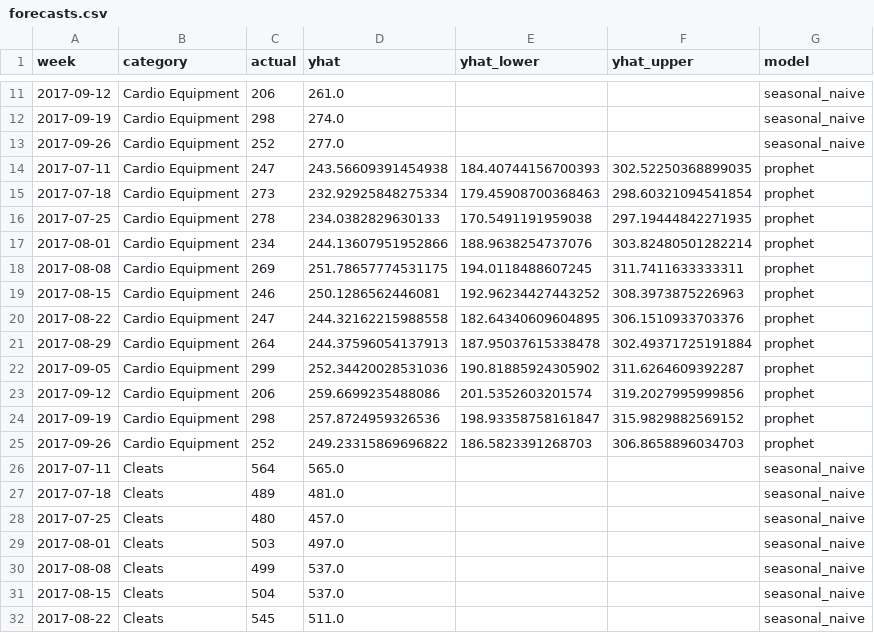
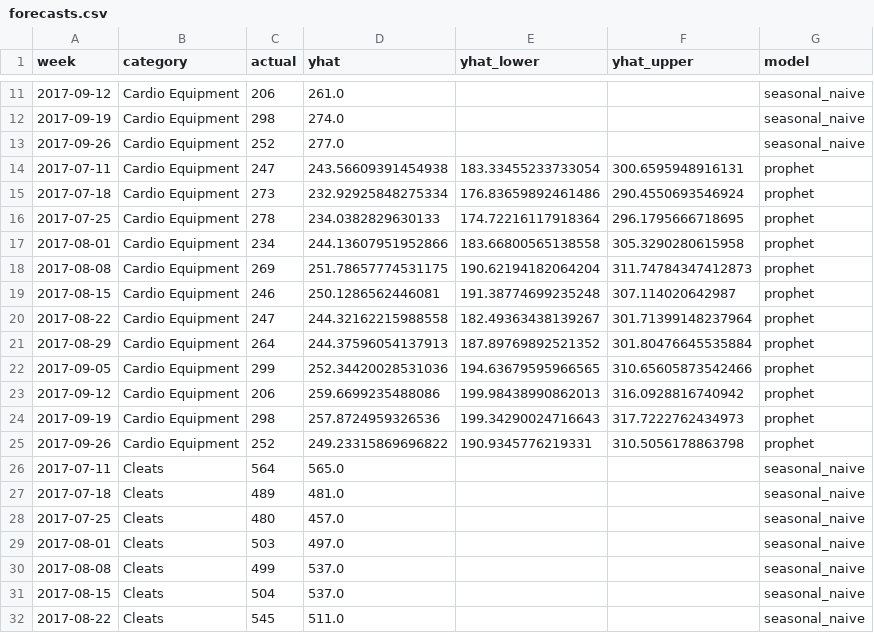
Before and after one commit to carami21/supply-chain-forecasting-dashboard, a CSV file: outputs/forecasts.csv, drawn as a sheet; only a part is shown, gaps mark what is left out; the diff covers the shown part only.

```diff
--- a/outputs/forecasts.csv
+++ b/outputs/forecasts.csv
@@ -13,14 +13,14 @@ week,category,actual,yhat,yhat_lower,yhat_upper,model
 2017-09-26,Cardio Equipment,252,277.0,,,seasonal_naive
-2017-07-11,Cardio Equipment,247,243.56609391454938,184.40744156700393,302.52250368899035,prophet
-2017-07-18,Cardio Equipment,273,232.92925848275334,179.45908700368463,298.60321094541854,prophet
-2017-07-25,Cardio Equipment,278,234.0382829630133,170.5491191959038,297.19444842271935,prophet
-2017-08-01,Cardio Equipment,234,244.13607951952866,188.9638254737076,303.82480501282214,prophet
-2017-08-08,Cardio Equipment,269,251.78657774531175,194.0118488607245,311.7411633333311,prophet
-2017-08-15,Cardio Equipment,246,250.1286562446081,192.96234427443252,308.3973875226963,prophet
-2017-08-22,Cardio Equipment,247,244.32162215988558,182.64340609604895,306.1510933703376,prophet
-2017-08-29,Cardio Equipment,264,244.37596054137913,187.95037615338478,302.49371725191884,prophet
-2017-09-05,Cardio Equipment,299,252.34420028531036,190.81885924305902,311.6264609392287,prophet
-2017-09-12,Cardio Equipment,206,259.6699235488086,201.5352603201574,319.2027995999856,prophet
-2017-09-19,Cardio Equipment,298,257.8724959326536,198.93358758161847,315.9829882569152,prophet
-2017-09-26,Cardio Equipment,252,249.23315869696822,186.5823391268703,306.8658896034703,prophet
+2017-07-11,Cardio Equipment,247,243.56609391454938,183.33455233733054,300.6595948916131,prophet
+2017-07-18,Cardio Equipment,273,232.92925848275334,176.83659892461486,290.4550693546924,prophet
+2017-07-25,Cardio Equipment,278,234.0382829630133,174.72216117918364,296.1795666718695,prophet
+2017-08-01,Cardio Equipment,234,244.13607951952866,183.66800565138558,305.3290280615958,prophet
+2017-08-08,Cardio Equipment,269,251.78657774531175,190.62194182064204,311.74784347412873,prophet
+2017-08-15,Cardio Equipment,246,250.1286562446081,191.38774699235248,307.114020642987,prophet
+2017-08-22,Cardio Equipment,247,244.32162215988558,182.49363438139267,301.71399148237964,prophet
+2017-08-29,Cardio Equipment,264,244.37596054137913,187.89769892521352,301.80476645535884,prophet
+2017-09-05,Cardio Equipment,299,252.34420028531036,194.63679595966565,310.65605873542466,prophet
+2017-09-12,Cardio Equipment,206,259.6699235488086,199.98438990862013,316.0928816740942,prophet
+2017-09-19,Cardio Equipment,298,257.8724959326536,199.34290024716643,317.7222762434973,prophet
+2017-09-26,Cardio Equipment,252,249.23315869696822,190.9345776219331,310.5056178863798,prophet
 2017-07-11,Cleats,564,565.0,,,seasonal_naive
```
Also changed, not shown: 168 edited cells elsewhere in this file, outputs/product_forecasts.csv, outputs/product_outlook.csv, 6 other files.
